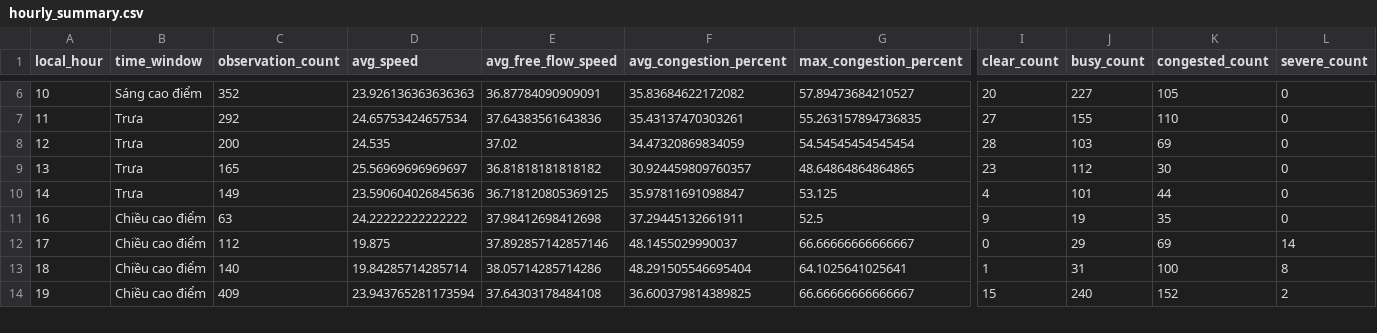
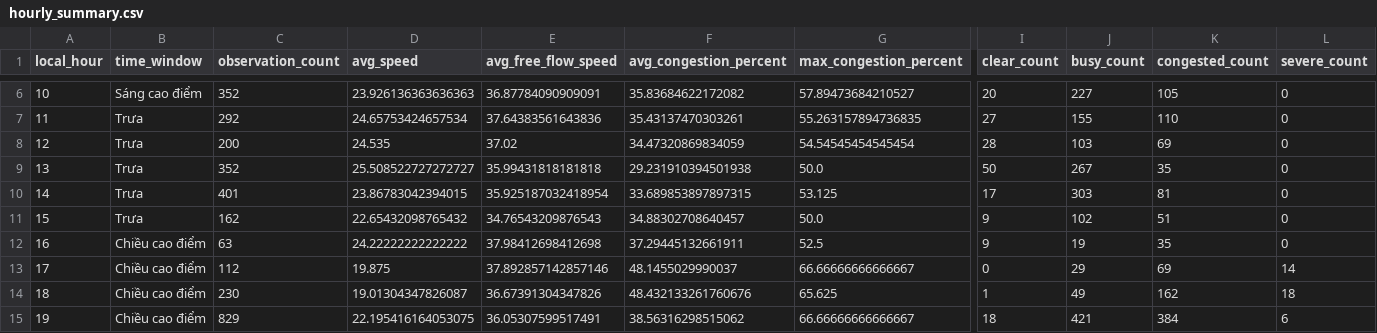
Before and after one commit to LeQuangThang205/hanoi-traffic-analytics, a CSV file: data/processed/hourly_summary.csv, drawn as a sheet; only a part is shown, gaps mark what is left out; addresses are those after the commit; rows hold the shown columns only; the diff covers the shown part only; the diff names each change by its address in the sheet, - before the commit and + after, or states it on an @@ line.

```diff
--- a/data/processed/hourly_summary.csv
+++ b/data/processed/hourly_summary.csv
-C9 (observation_count): 165
+C9 (observation_count): 352
-D9 (avg_speed): 25.56969696969697
+D9 (avg_speed): 25.508522727272727
-E9 (avg_free_flow_speed): 36.81818181818182
+E9 (avg_free_flow_speed): 35.99431818181818
-F9 (avg_congestion_percent): 30.924459809760357
+F9 (avg_congestion_percent): 29.231910394501938
-G9 (max_congestion_percent): 48.64864864864865
+G9 (max_congestion_percent): 50.0
-I9 (clear_count): 23
+I9 (clear_count): 50
-J9 (busy_count): 112
+J9 (busy_count): 267
-K9 (congested_count): 30
+K9 (congested_count): 35
-C10 (observation_count): 149
+C10 (observation_count): 401
-D10 (avg_speed): 23.590604026845636
+D10 (avg_speed): 23.86783042394015
-E10 (avg_free_flow_speed): 36.718120805369125
+E10 (avg_free_flow_speed): 35.925187032418954
-F10 (avg_congestion_percent): 35.97811691098847
+F10 (avg_congestion_percent): 33.689853897897315
-I10 (clear_count): 4
+I10 (clear_count): 17
-J10 (busy_count): 101
+J10 (busy_count): 303
-K10 (congested_count): 44
+K10 (congested_count): 81
+row 11: 15 | Trưa | 162 | 22.65432098765432 | 34.76543209876543 | 34.88302708640457 | 50.0 | 9 | 102 | 51 | 0
-C14 (observation_count): 140
+C14 (observation_count): 230
-D14 (avg_speed): 19.84285714285714
+D14 (avg_speed): 19.01304347826087
-E14 (avg_free_flow_speed): 38.05714285714286
+E14 (avg_free_flow_speed): 36.67391304347826
-F14 (avg_congestion_percent): 48.291505546695404
+F14 (avg_congestion_percent): 48.432133261760676
-G14 (max_congestion_percent): 64.1025641025641
+G14 (max_congestion_percent): 65.625
-J14 (busy_count): 31
+J14 (busy_count): 49
-K14 (congested_count): 100
+K14 (congested_count): 162
-L14 (severe_count): 8
+L14 (severe_count): 18
-C15 (observation_count): 409
+C15 (observation_count): 829
-D15 (avg_speed): 23.943765281173594
+D15 (avg_speed): 22.195416164053075
-E15 (avg_free_flow_speed): 37.64303178484108
+E15 (avg_free_flow_speed): 36.05307599517491
-F15 (avg_congestion_percent): 36.600379814389825
+F15 (avg_congestion_percent): 38.56316298515062
-I15 (clear_count): 15
+I15 (clear_count): 18
-J15 (busy_count): 240
+J15 (busy_count): 421
-K15 (congested_count): 152
+K15 (congested_count): 384
-L15 (severe_count): 2
+L15 (severe_count): 6
```
Also changed, not shown: 39 edited cells elsewhere in this file, data/processed/road_summary.csv, data/processed/weather_summary.csv, 40 other files.
